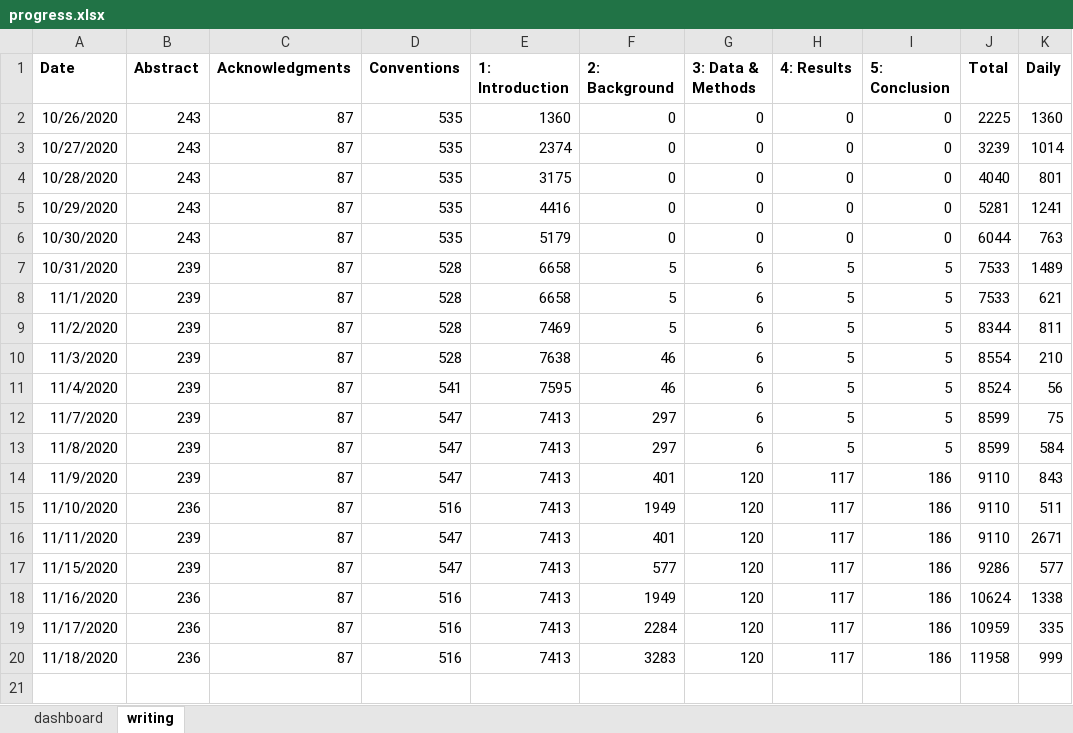
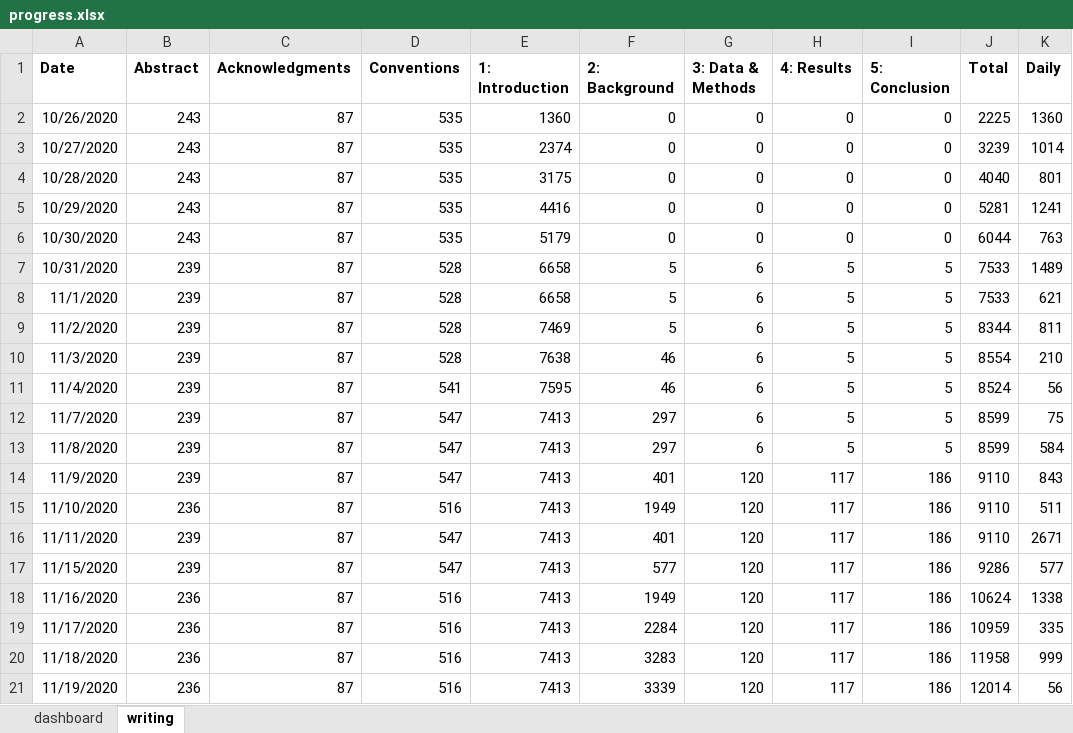
Before and after one commit to dwhieb/dissertation, an Excel workbook: thesis/progress.xlsx, sheet writing, drawn as a sheet; values as stored, in another font and other column widths than the file's, no borders; table styles not drawn; the diff names each change by its address in the sheet, - before the commit and + after, or states it on an @@ line.

Commit message:
update progress

```diff
--- a/thesis/progress.xlsx (sheet writing)
+++ b/thesis/progress.xlsx (sheet writing)
+row 21: 11/19/2020 | 236 | 87 | 516 | 7413 | 3339 | 120 | 117 | 186 | 12014 | 56
```
Also changed, not shown: charts or pictures.
